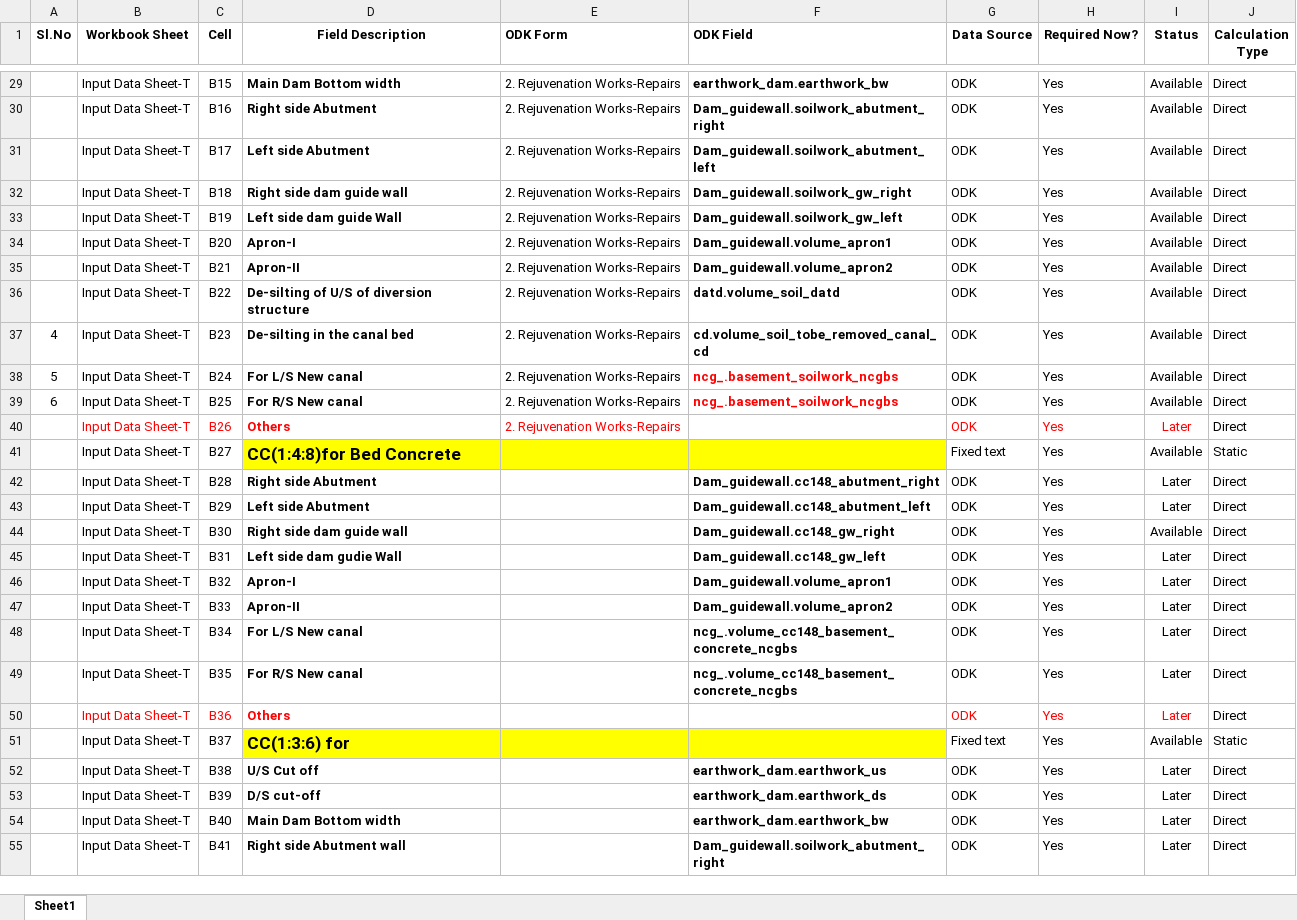
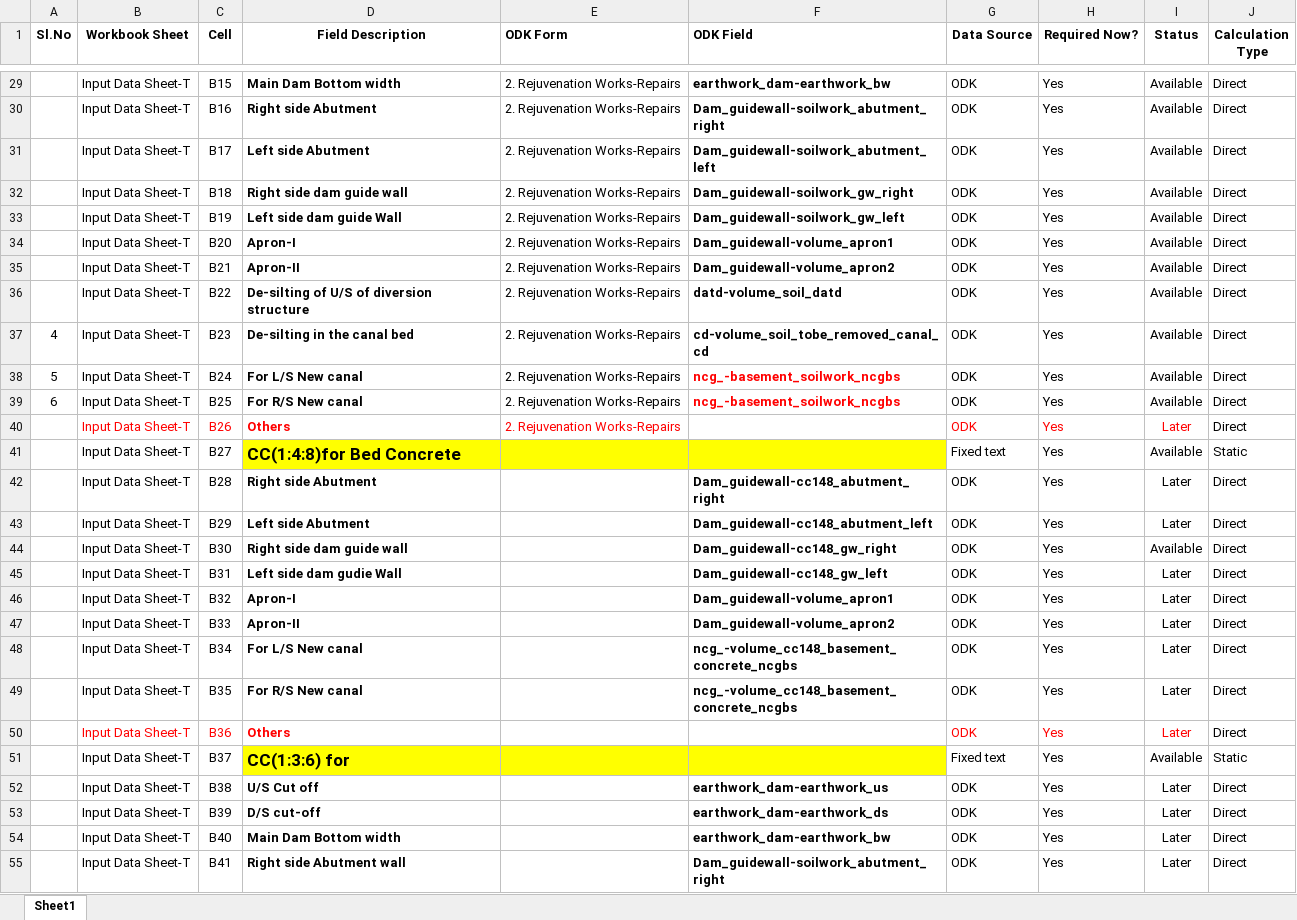
Before and after one commit to wassannc/WHS-Rejuvenation-Estimator, an Excel workbook: mapping/field_mapping.xlsx, sheet Sheet1, drawn as a sheet; only a part is shown, gaps mark what is left out; values as stored, in another font and other column widths than the file's, no borders; the diff covers the shown part only; the diff names each change by its address in the sheet, - before the commit and + after, or states it on an @@ line.

```diff
--- a/mapping/field_mapping.xlsx (sheet Sheet1)
+++ b/mapping/field_mapping.xlsx (sheet Sheet1)
-F29 (ODK Field): earthwork_dam.earthwork_bw
+F29 (ODK Field): earthwork_dam-earthwork_bw
-F30 (ODK Field): Dam_guidewall.soilwork_abutment_right
+F30 (ODK Field): Dam_guidewall-soilwork_abutment_right
-F31 (ODK Field): Dam_guidewall.soilwork_abutment_left
+F31 (ODK Field): Dam_guidewall-soilwork_abutment_left
-F32 (ODK Field): Dam_guidewall.soilwork_gw_right
+F32 (ODK Field): Dam_guidewall-soilwork_gw_right
-F33 (ODK Field): Dam_guidewall.soilwork_gw_left
+F33 (ODK Field): Dam_guidewall-soilwork_gw_left
-F34 (ODK Field): Dam_guidewall.volume_apron1
+F34 (ODK Field): Dam_guidewall-volume_apron1
-F35 (ODK Field): Dam_guidewall.volume_apron2
+F35 (ODK Field): Dam_guidewall-volume_apron2
-F36 (ODK Field): datd.volume_soil_datd
+F36 (ODK Field): datd-volume_soil_datd
-F37 (ODK Field): cd.volume_soil_tobe_removed_canal_cd
+F37 (ODK Field): cd-volume_soil_tobe_removed_canal_cd
-F38:F39 (ODK Field): ncg_.basement_soilwork_ncgbs
+F38:F39 (ODK Field): ncg_-basement_soilwork_ncgbs
-F42 (ODK Field): Dam_guidewall.cc148_abutment_right
+F42 (ODK Field): Dam_guidewall-cc148_abutment_right
-F43 (ODK Field): Dam_guidewall.cc148_abutment_left
+F43 (ODK Field): Dam_guidewall-cc148_abutment_left
-F44 (ODK Field): Dam_guidewall.cc148_gw_right
+F44 (ODK Field): Dam_guidewall-cc148_gw_right
-F45 (ODK Field): Dam_guidewall.cc148_gw_left
+F45 (ODK Field): Dam_guidewall-cc148_gw_left
-F46 (ODK Field): Dam_guidewall.volume_apron1
+F46 (ODK Field): Dam_guidewall-volume_apron1
-F47 (ODK Field): Dam_guidewall.volume_apron2
+F47 (ODK Field): Dam_guidewall-volume_apron2
-F48:F49 (ODK Field): ncg_.volume_cc148_basement_concrete_ncgbs
+F48:F49 (ODK Field): ncg_-volume_cc148_basement_concrete_ncgbs
-F52 (ODK Field): earthwork_dam.earthwork_us
+F52 (ODK Field): earthwork_dam-earthwork_us
-F53 (ODK Field): earthwork_dam.earthwork_ds
+F53 (ODK Field): earthwork_dam-earthwork_ds
-F54 (ODK Field): earthwork_dam.earthwork_bw
+F54 (ODK Field): earthwork_dam-earthwork_bw
-F55 (ODK Field): Dam_guidewall.soilwork_abutment_right
+F55 (ODK Field): Dam_guidewall-soilwork_abutment_right
```
Also changed, not shown: 39 edited cells elsewhere in this sheet.
